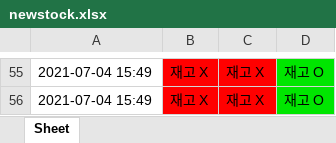
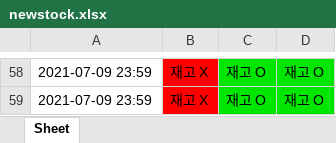
Before and after one commit to wnd180/crawling_project, an Excel workbook: newstock.xlsx, sheet Sheet, drawn as a sheet; only a part is shown, gaps mark what is left out; values as stored, in another font and other column widths than the file's, no borders; addresses are those after the commit; the diff covers the shown part only; the diff names each change by its address in the sheet, - before the commit and + after, or states it on an @@ line.

```diff
--- a/newstock.xlsx (sheet Sheet)
+++ b/newstock.xlsx (sheet Sheet)
-A58:A59: 2021-07-04 15:49
+A58:A59: 2021-07-09 23:59
-C58:C59: 재고 X
+C58:C59: 재고 O
-C58:C59 fill: #FF0000
+C58:C59 fill: #00E600
```
Also changed, not shown: 3 added rows, 106 edited cells and cell formats elsewhere in this sheet, 2 other files.
